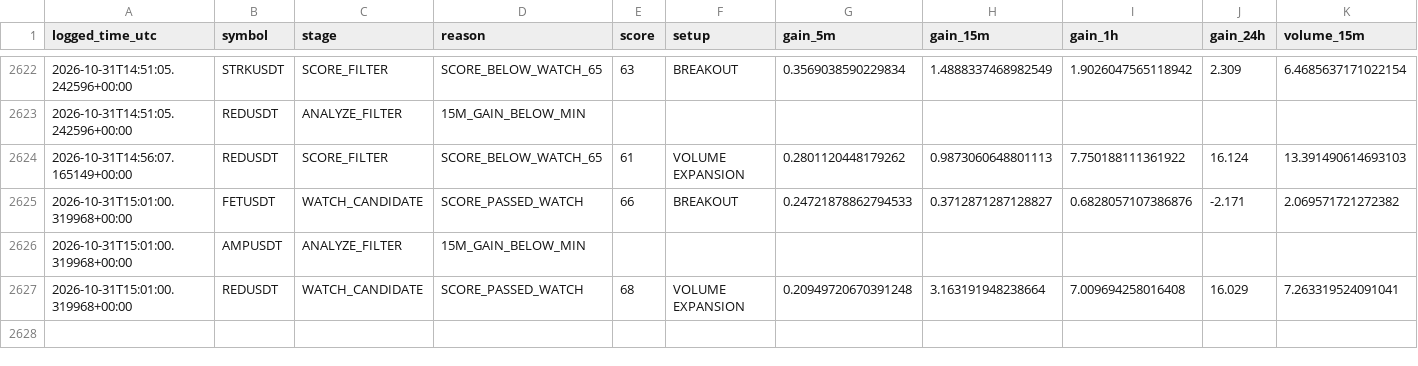
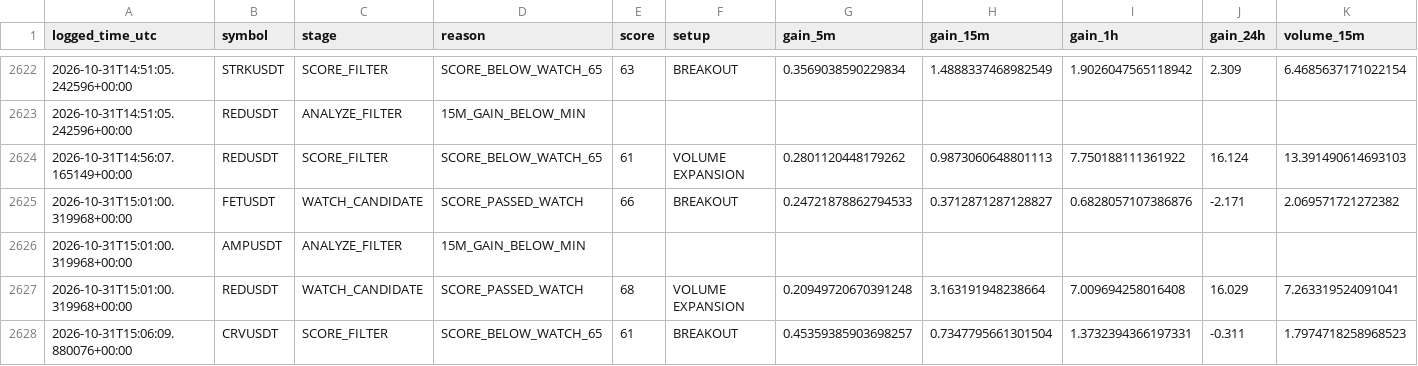
Before and after one commit to islam1977/v3, a CSV file: early_scan_diagnostics.csv, drawn as a sheet; only a part is shown, gaps mark what is left out; rows hold the shown columns only; the diff names each change by its address in the sheet, - before the commit and + after, or states it on an @@ line.

```diff
--- a/early_scan_diagnostics.csv
+++ b/early_scan_diagnostics.csv
+row 2628: 2026-10-31T15:06:09.880076+00:00 | CRVUSDT | SCORE_FILTER | SCORE_BELOW_WATCH_65 | 61 | BREAKOUT | 0.45359385903698257 | 0.7347795661301504 | 1.3732394366197331 | -0.311 | 1.7974718258968523
```
Also changed, not shown: 1 other file.
